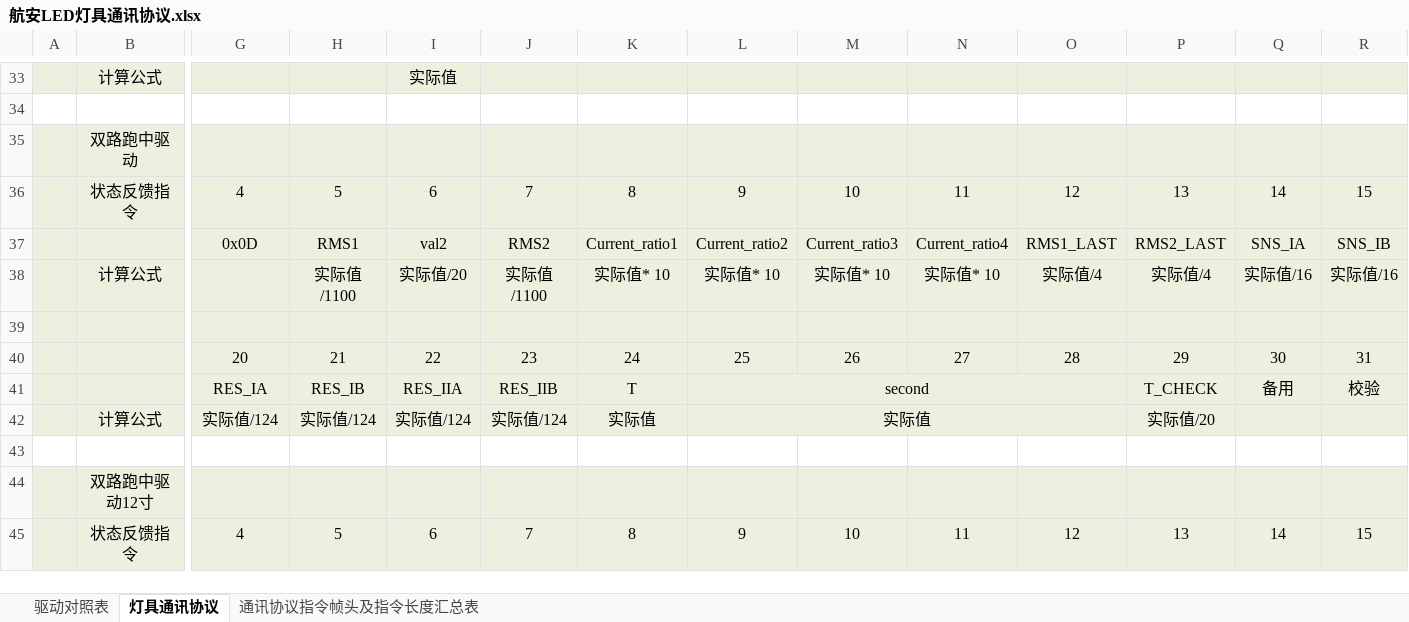
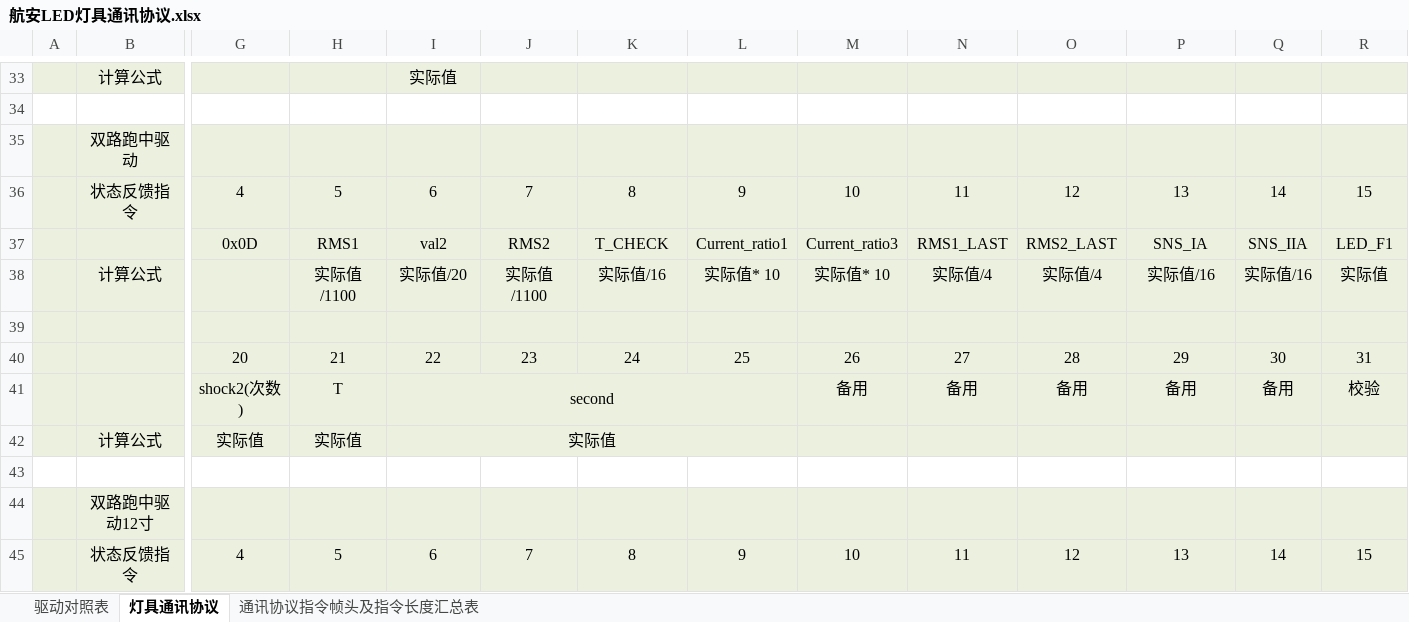
Before and after one commit to SherryJin321/LEDLampsConfigurationSoftware, an Excel workbook: 相关资料/01 通讯协议/航安LED灯具通讯协议.xlsx, sheet 灯具通讯协议, drawn as a sheet; only a part is shown, gaps mark what is left out; values as stored, in another font and other column widths than the file's, no borders; removed rows and columns are numbered as before the commit, all else as after; rows hold the shown columns only; the diff names each change by its address in the sheet, - before the commit and + after, or states it on an @@ line.

```diff
--- a/相关资料/01 通讯协议/航安LED灯具通讯协议.xlsx (sheet 灯具通讯协议)
+++ b/相关资料/01 通讯协议/航安LED灯具通讯协议.xlsx (sheet 灯具通讯协议)
-K37: Current_ratio1
+K37: T_CHECK
-L37: Current_ratio2
+L37: Current_ratio1
-N37: Current_ratio4
+N37: RMS1_LAST
-O37: RMS1_LAST
+O37: RMS2_LAST
-P37: RMS2_LAST
+P37: SNS_IA
-Q37: SNS_IA
+Q37: SNS_IIA
-R37: SNS_IB
+R37: LED_F1
-K38: 实际值* 10
+K38: 实际值/16
-N38: 实际值* 10
+N38: 实际值/4
-P38: 实际值/4
+P38: 实际值/16
-R38: 实际值/16
+R38: 实际值
-row 41:  |  | RES_IA | RES_IB | RES_IIA | RES_IIB | T | second |  |  |  | T_CHECK | 备用 | 校验
-row 42:  | 计算公式 | 实际值/124 | 实际值/124 | 实际值/124 | 实际值/124 | 实际值 | 实际值 |  |  |  | 实际值/20
+row 41:  |  | shock2(次数) | T | second |  |  |  | 备用 | 备用 | 备用 | 备用 | 备用 | 校验
+row 42:  | 计算公式 | 实际值 | 实际值 | 实际值
```
Also changed, not shown: 2 other files.
